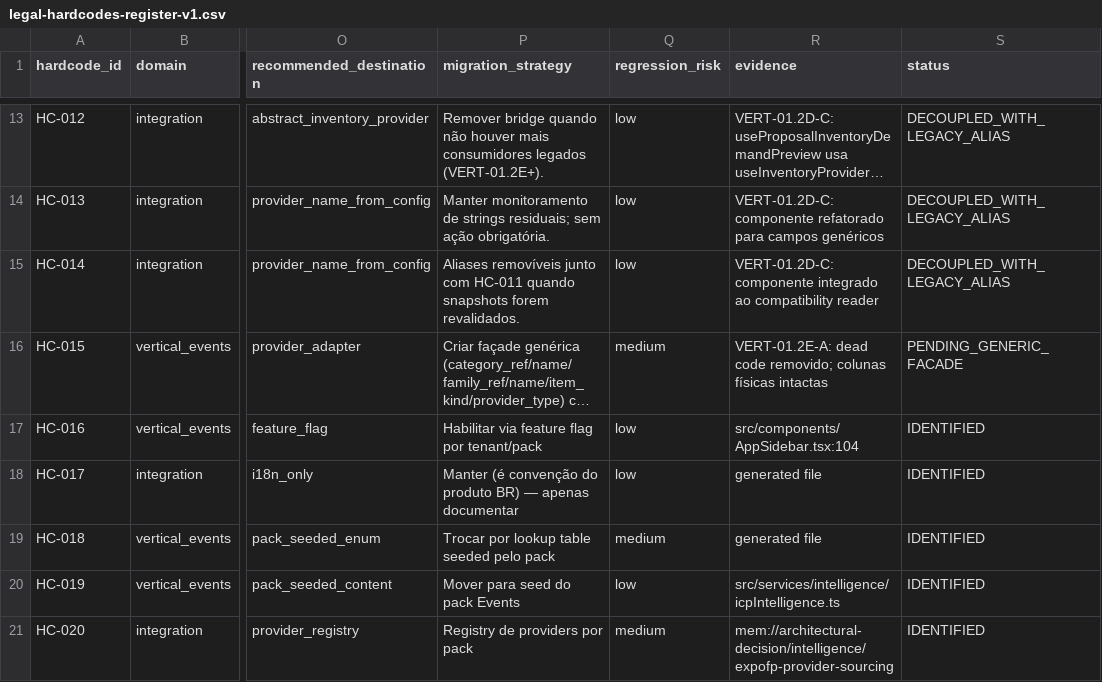
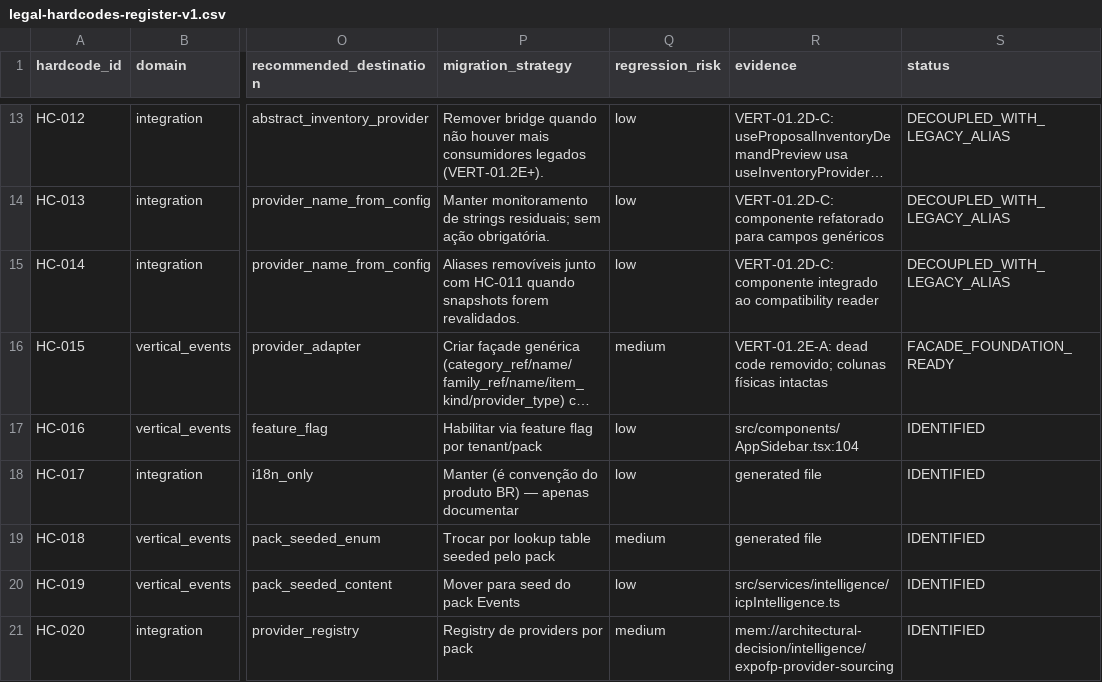
Before and after one commit to DesenvolvedoresLEGAL/noidcrm, a CSV file: docs/vertical/legal-hardcodes-register-v1.csv, drawn as a sheet; only a part is shown, gaps mark what is left out; long unchanged cells end in …; the diff names each change by its address in the sheet, - before the commit and + after, or states it on an @@ line.

```diff
--- a/docs/vertical/legal-hardcodes-register-v1.csv
+++ b/docs/vertical/legal-hardcodes-register-v1.csv
-S16 (status): PENDING_GENERIC_FACADE
+S16 (status): FACADE_FOUNDATION_READY
```
